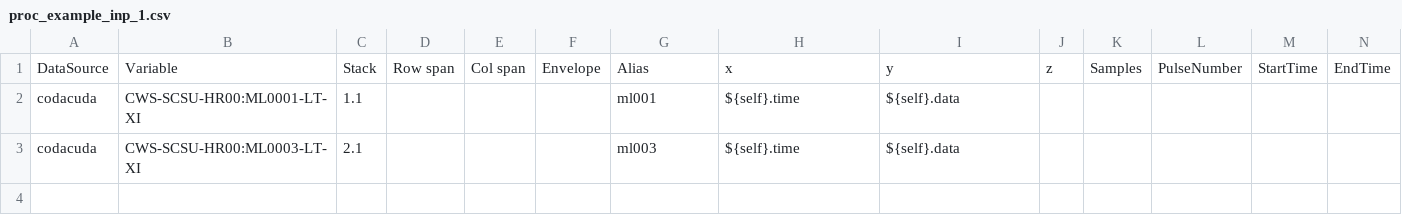
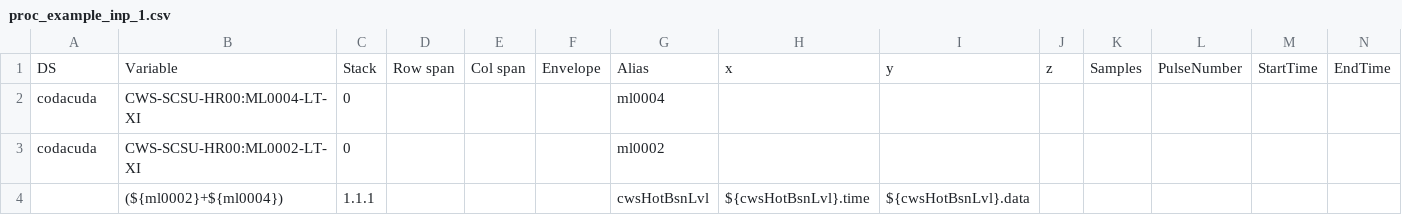
Before and after one commit to iplot-viz/mint, a CSV file: csv/proc_example_inp_1.csv, drawn as a sheet.

```diff
--- a/csv/proc_example_inp_1.csv
+++ b/csv/proc_example_inp_1.csv
@@ -1,3 +1,4 @@
-DataSource,Variable,Stack,Row span,Col span,Envelope,Alias,x,y,z,Samples,PulseNumber,StartTime,EndTime
-codacuda,CWS-SCSU-HR00:ML0001-LT-XI,1.1,,,,ml001,${self}.time,${self}.data,,,,,
-codacuda,CWS-SCSU-HR00:ML0003-LT-XI,2.1,,,,ml003,${self}.time,${self}.data,,,,,
+DS,Variable,Stack,Row span,Col span,Envelope,Alias,x,y,z,Samples,PulseNumber,StartTime,EndTime
+codacuda,CWS-SCSU-HR00:ML0004-LT-XI,0,,,,ml0004,,,,,,,
+codacuda,CWS-SCSU-HR00:ML0002-LT-XI,0,,,,ml0002,,,,,,,
+,(${ml0002}+${ml0004}),1.1.1,,,,cwsHotBsnLvl,${cwsHotBsnLvl}.time,${cwsHotBsnLvl}.data,,,,,
```
Also changed, not shown: csv/proc_example_inp_2.csv, 19 other files.
